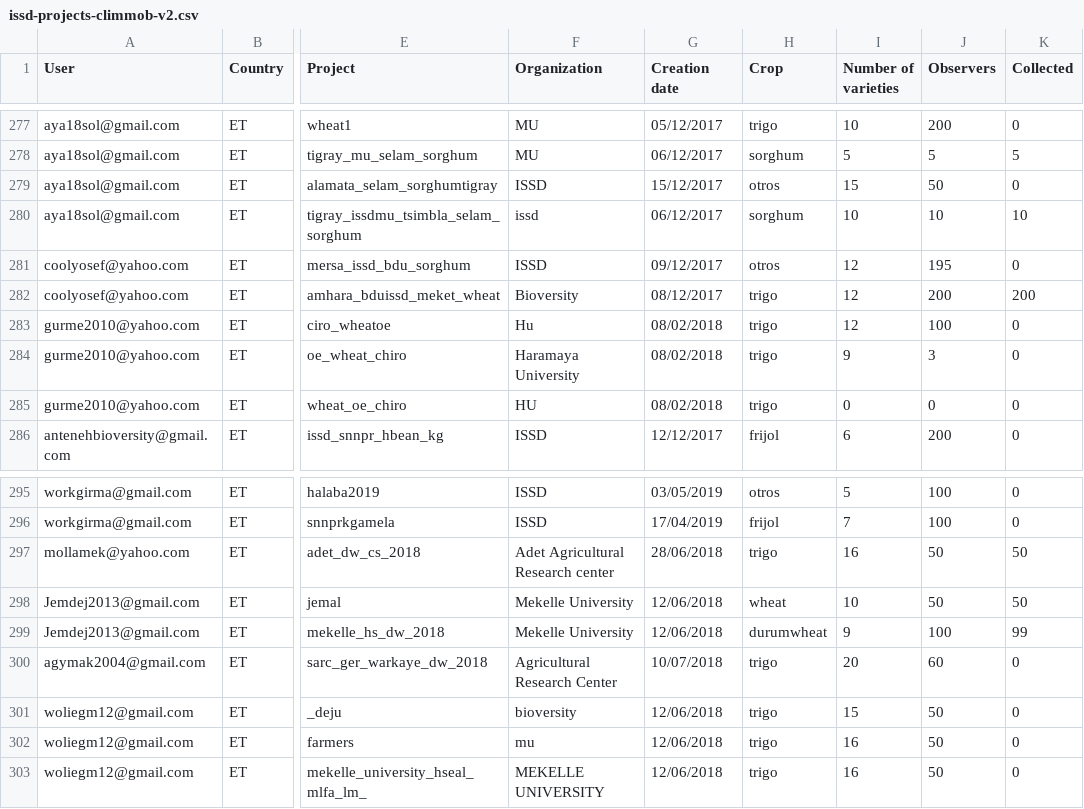
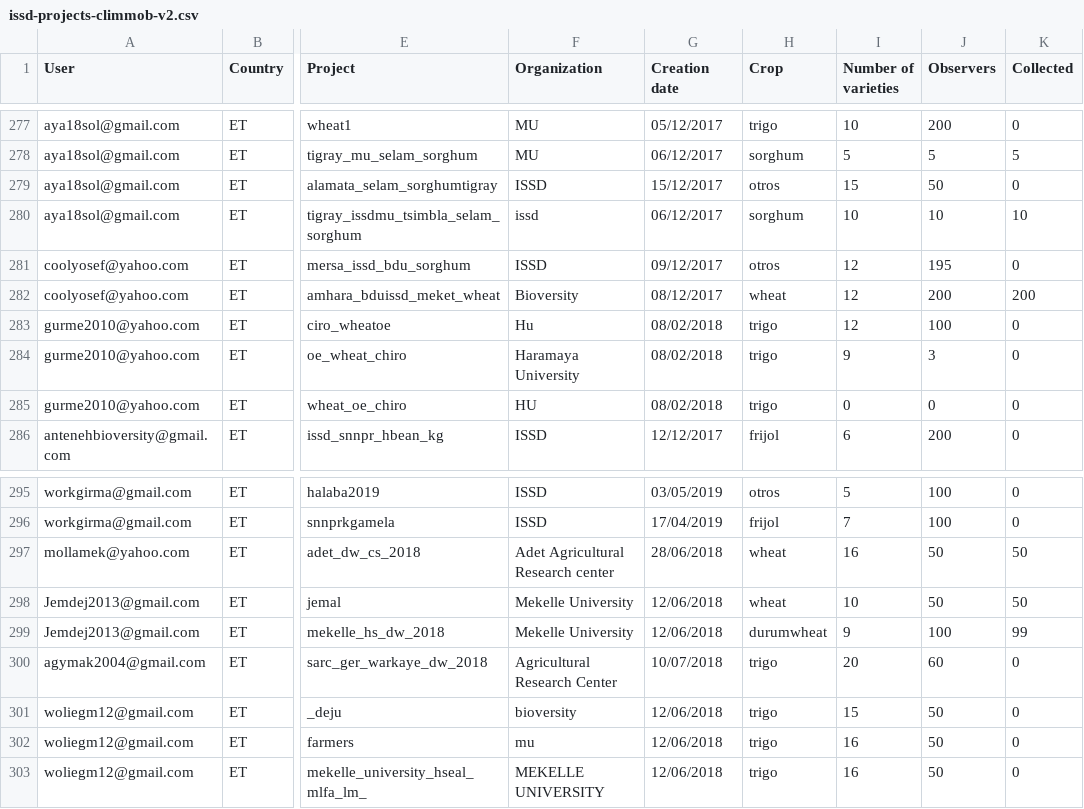
Before and after one commit to AgrDataSci/issd-wcdi-ethiopia, a CSV file: data/issd-projects-climmob-v2.csv, drawn as a sheet; only a part is shown, gaps mark what is left out; the diff covers the shown part only; the diff names each change by its address in the sheet, - before the commit and + after, or states it on an @@ line.

```diff
--- a/data/issd-projects-climmob-v2.csv
+++ b/data/issd-projects-climmob-v2.csv
-H282 (Crop): trigo
+H282 (Crop): wheat
-H297 (Crop): trigo
+H297 (Crop): wheat
```
Also changed, not shown: 9 edited cells elsewhere in this file, data/harmonized-names.csv, 3 other files.
